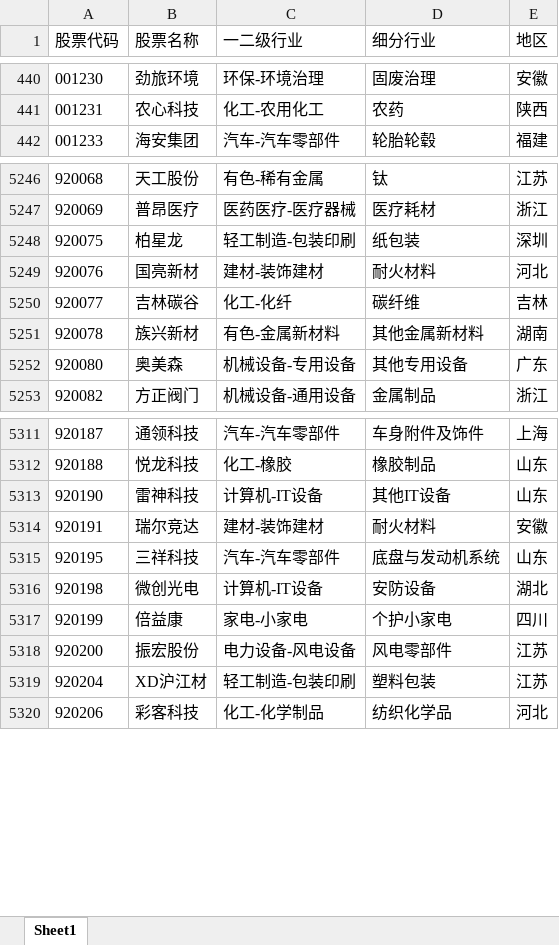
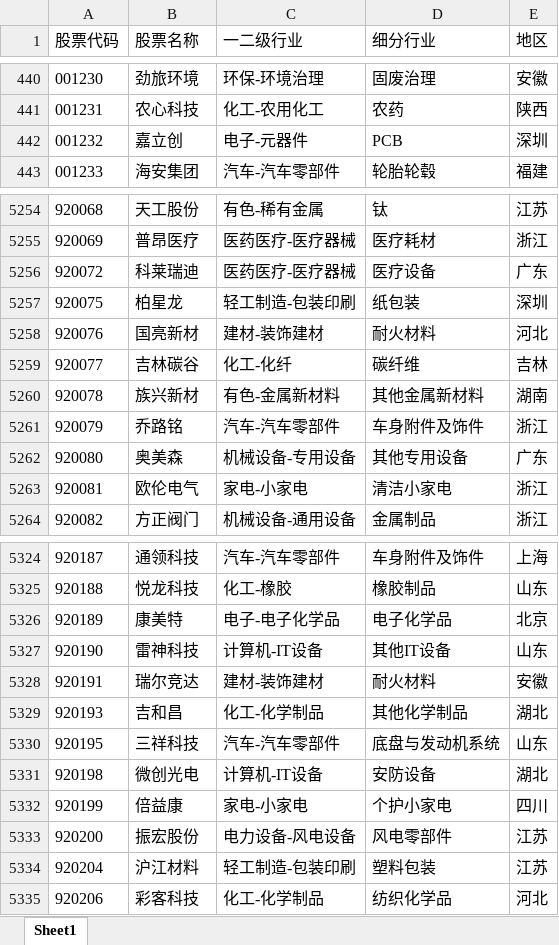
Before and after one commit to Kerwin-Lau/LimaGen1, an Excel workbook: 01_Database/01_Ashares/ASharesList.xlsx, sheet Sheet1, drawn as a sheet; only a part is shown, gaps mark what is left out; values as stored, in another font and other column widths than the file's, no borders; addresses are those after the commit; the diff covers the shown part only; the diff names each change by its address in the sheet, - before the commit and + after, or states it on an @@ line.

```diff
--- a/01_Database/01_Ashares/ASharesList.xlsx (sheet Sheet1)
+++ b/01_Database/01_Ashares/ASharesList.xlsx (sheet Sheet1)
+row 442: 001232 | 嘉立创 | 电子-元器件 | PCB | 深圳
@@ row 5523 moved to row 5256: 920072 @@
+row 5261: 920079 | 乔路铭 | 汽车-汽车零部件 | 车身附件及饰件 | 浙江
+row 5263: 920081 | 欧伦电气 | 家电-小家电 | 清洁小家电 | 浙江
+row 5326: 920189 | 康美特 | 电子-电子化学品 | 电子化学品 | 北京
@@ row 5525 moved to row 5329: 920193 @@
-B5334 (股票名称): XD沪江材
+B5334 (股票名称): 沪江材料
```
Also changed, not shown: 13 added rows, 2 removed rows, 3 moved rows and 192 edited cells elsewhere in this sheet, 02_DataProcess/01_Ashares/01_DaliyUpdate/活跃市值多空区间.xlsx, 11 other files.
